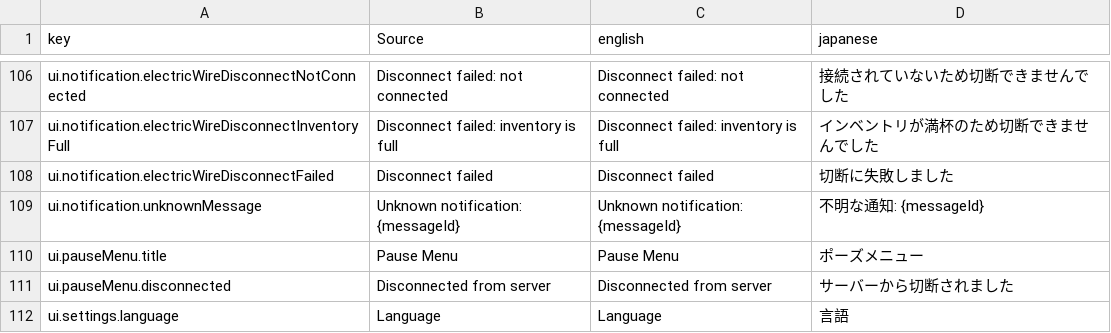
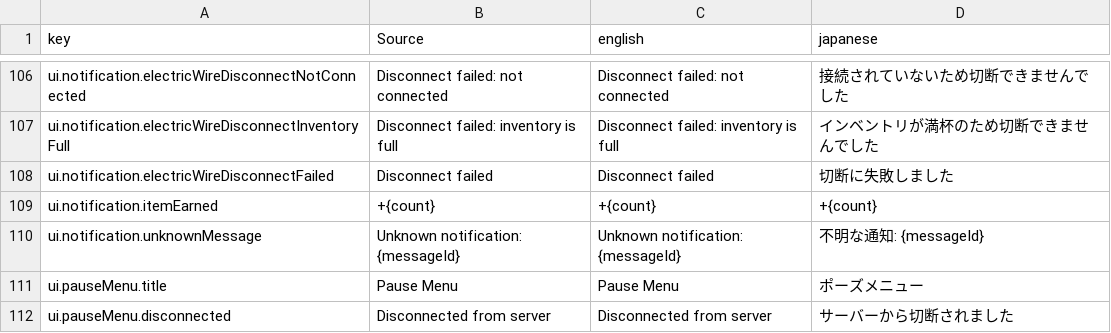
Before and after one commit to moorestech/moorestech, a CSV file: Localization/localization.csv, drawn as a sheet; only a part is shown, gaps mark what is left out; the shorter side is filled out with more unchanged rows; the diff names each change by its address in the sheet, - before the commit and + after, or states it on an @@ line.

```diff
--- a/Localization/localization.csv
+++ b/Localization/localization.csv
+row 109: ui.notification.itemEarned | +{count} | +{count} | +{count}
```
Also changed, not shown: 20 other files.
